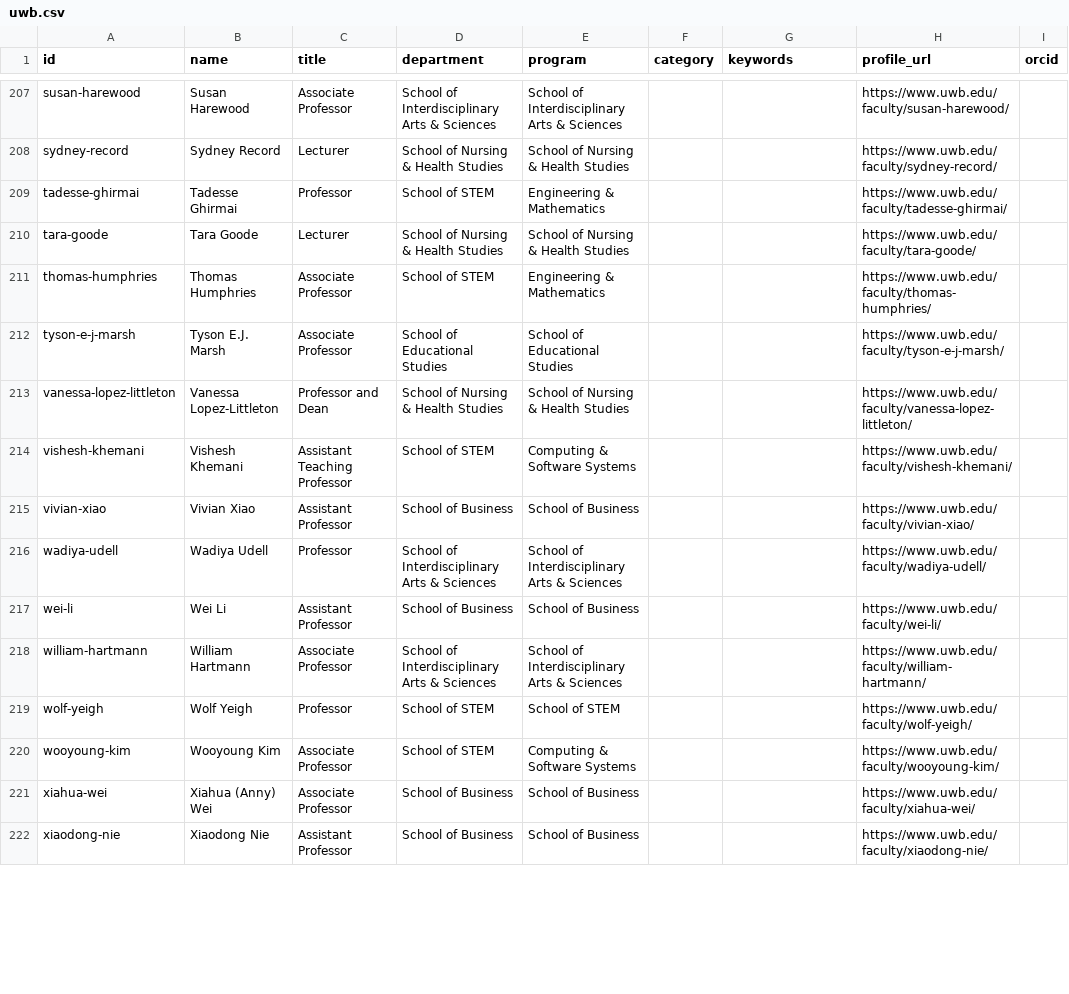
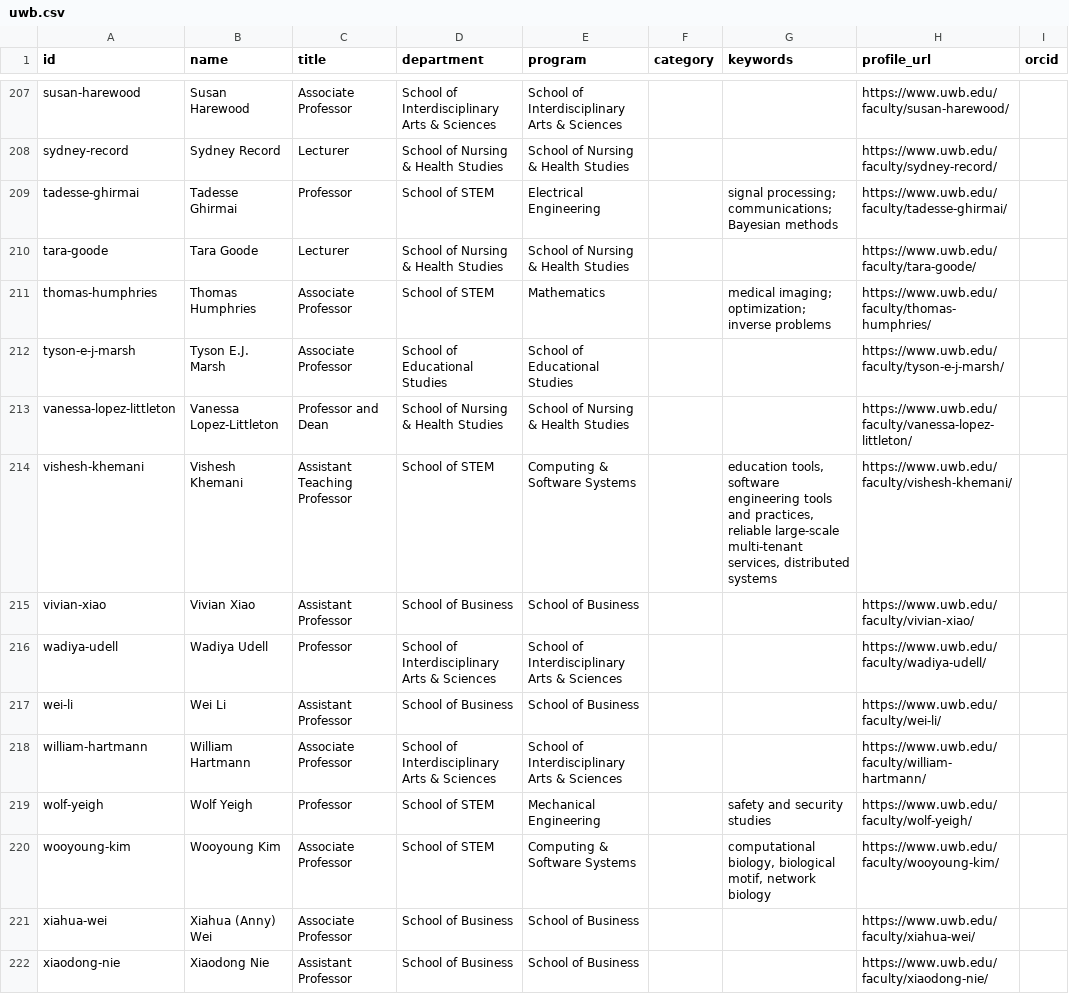
Before and after one commit to pisan-labs/research-map, a CSV file: rosters/uwb.csv, drawn as a sheet; only a part is shown, gaps mark what is left out; the diff covers the shown part only; the diff names each change by its address in the sheet, - before the commit and + after, or states it on an @@ line.

```diff
--- a/rosters/uwb.csv
+++ b/rosters/uwb.csv
-E209 (program): Engineering & Mathematics
+E209 (program): Electrical Engineering
-G209 (keywords): (empty)
+G209 (keywords): signal processing; communications; Bayesian methods
-E211 (program): Engineering & Mathematics
+E211 (program): Mathematics
-G211 (keywords): (empty)
+G211 (keywords): medical imaging; optimization; inverse problems
-G214 (keywords): (empty)
+G214 (keywords): education tools, software engineering tools and practices, reliable large-scale multi-tenant services, distributed systems
-E219 (program): School of STEM
+E219 (program): Mechanical Engineering
-G219 (keywords): (empty)
+G219 (keywords): safety and security studies
-G220 (keywords): (empty)
+G220 (keywords): computational biology, biological motif, network biology
```
Also changed, not shown: 115 edited cells elsewhere in this file, 1 other file.
